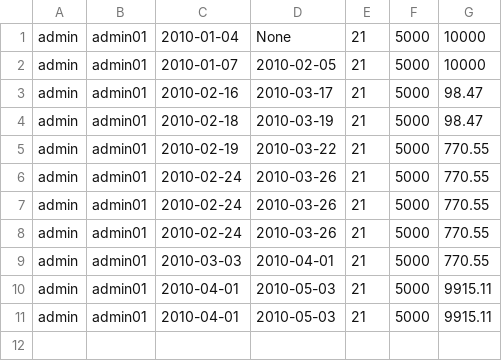
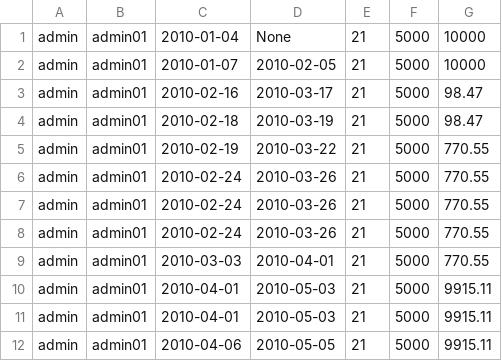
Before and after one commit to karthikking01/STOCKSIM, a CSV file: bin/plot/data/userdata.csv, drawn as a sheet; the diff names each change by its address in the sheet, - before the commit and + after, or states it on an @@ line.

```diff
--- a/bin/plot/data/userdata.csv
+++ b/bin/plot/data/userdata.csv
+row 12: admin | admin01 | 2010-04-06 | 2010-05-05 | 21 | 5000 | 9915.11
```
Also changed, not shown: 1 other file.
